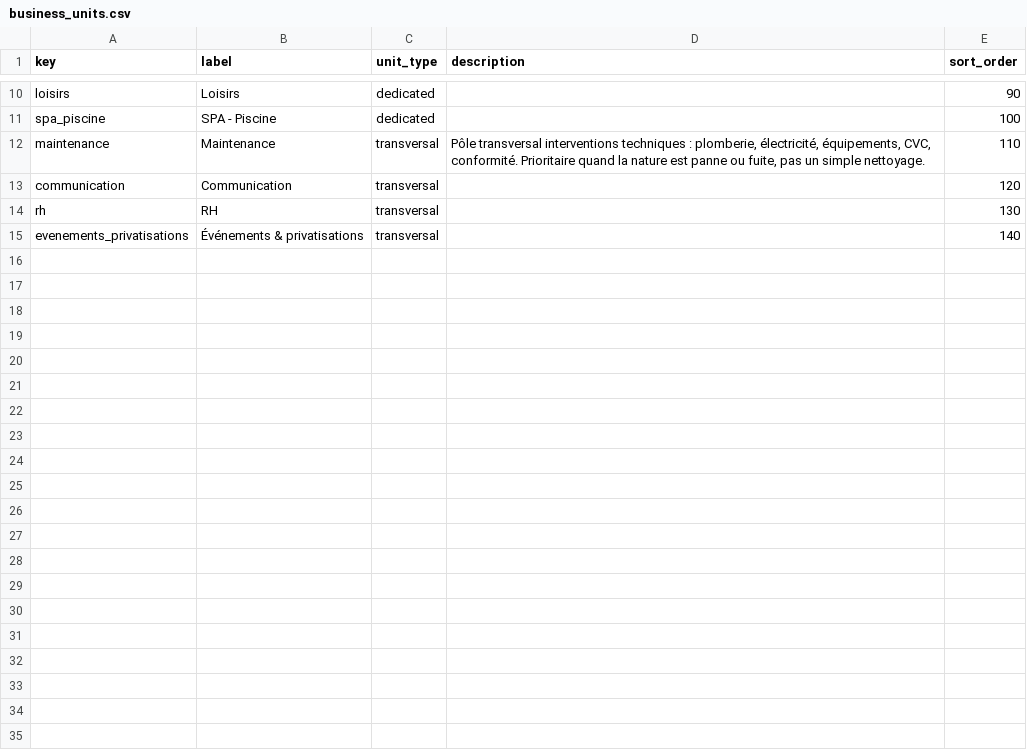
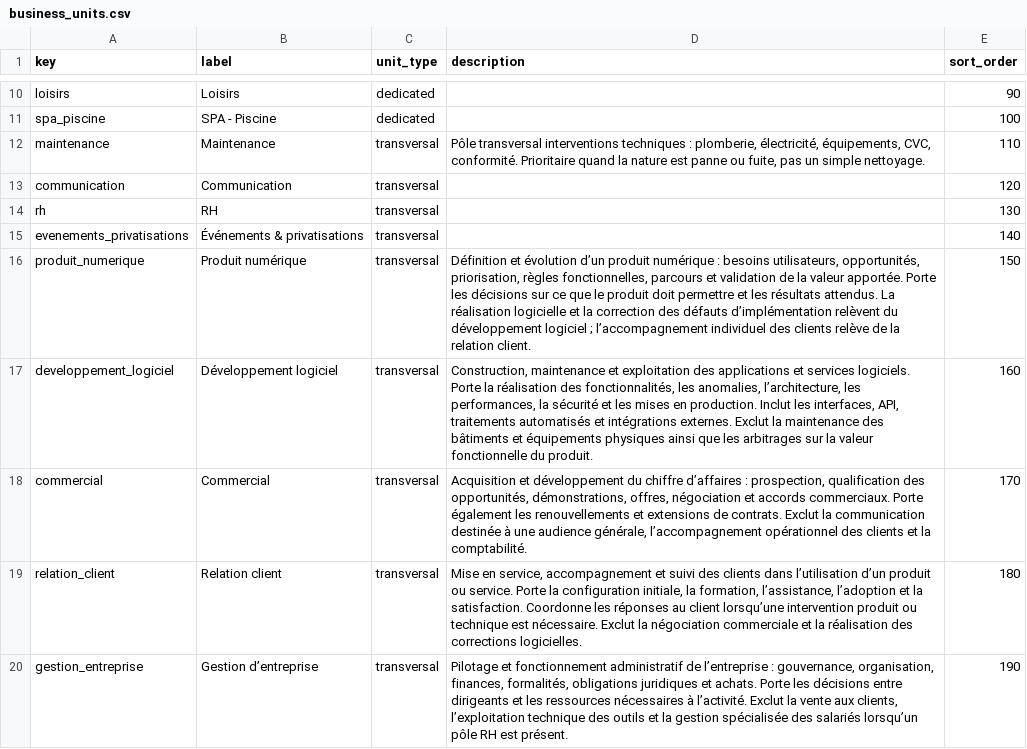
Before and after one commit to lpbsn/houston_project, a CSV file: docs/catalogue/business_units.csv, drawn as a sheet; only a part is shown, gaps mark what is left out; the diff names each change by its address in the sheet, - before the commit and + after, or states it on an @@ line.

```diff
--- a/docs/catalogue/business_units.csv
+++ b/docs/catalogue/business_units.csv
+row 16: produit_numerique | Produit numérique | transversal | Définition et évolution d’un produit numérique : besoins utilisateurs, opportunités, priorisation, règles fonctionnelles, parcours et validation de la valeur apportée. Porte les décisions sur ce que le produit doit permettre et les résultats attendus. La réalisation logicielle et la correction des défauts d’implémentation relèvent du développement logiciel ; l’accompagnement individuel des clients relève de la relation client. | 150
+row 17: developpement_logiciel | Développement logiciel | transversal | Construction, maintenance et exploitation des applications et services logiciels. Porte la réalisation des fonctionnalités, les anomalies, l’architecture, les performances, la sécurité et les mises en production. Inclut les interfaces, API, traitements automatisés et intégrations externes. Exclut la maintenance des bâtiments et équipements physiques ainsi que les arbitrages sur la valeur fonctionnelle du produit. | 160
+row 18: commercial | Commercial | transversal | Acquisition et développement du chiffre d’affaires : prospection, qualification des opportunités, démonstrations, offres, négociation et accords commerciaux. Porte également les renouvellements et extensions de contrats. Exclut la communication destinée à une audience générale, l’accompagnement opérationnel des clients et la comptabilité. | 170
+row 19: relation_client | Relation client | transversal | Mise en service, accompagnement et suivi des clients dans l’utilisation d’un produit ou service. Porte la configuration initiale, la formation, l’assistance, l’adoption et la satisfaction. Coordonne les réponses au client lorsqu’une intervention produit ou technique est nécessaire. Exclut la négociation commerciale et la réalisation des corrections logicielles. | 180
+row 20: gestion_entreprise | Gestion d’entreprise | transversal | Pilotage et fonctionnement administratif de l’entreprise : gouvernance, organisation, finances, formalités, obligations juridiques et achats. Porte les décisions entre dirigeants et les ressources nécessaires à l’activité. Exclut la vente aux clients, l’exploitation technique des outils et la gestion spécialisée des salariés lorsqu’un pôle RH est présent. | 190
```
Also changed, not shown: 2 other files.
